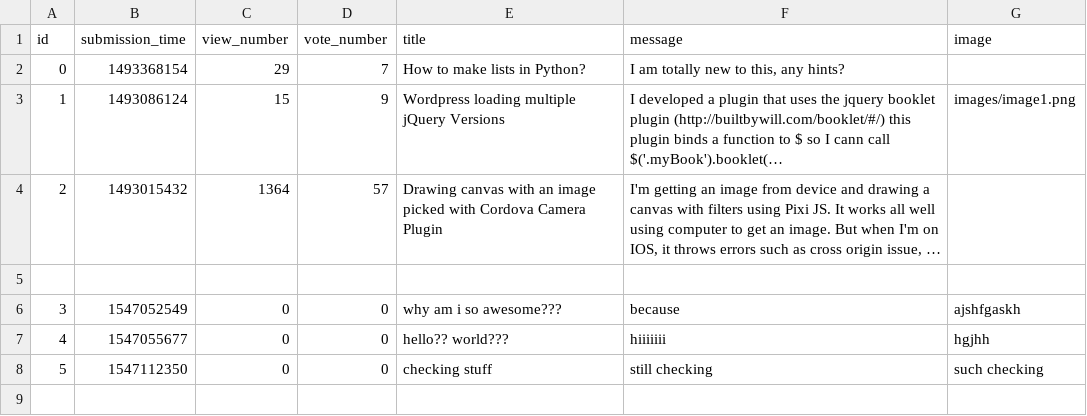
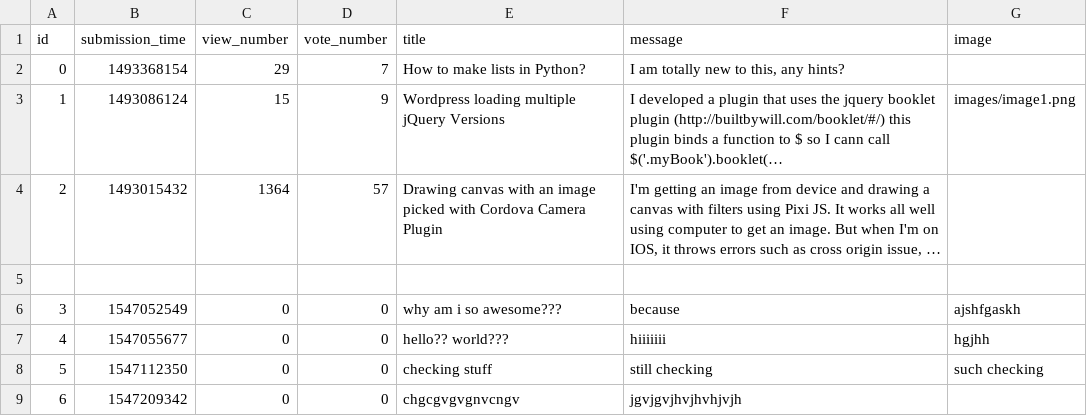
Before and after one commit to boroslizi/AskMate, a CSV file: sample_data/question.csv, drawn as a sheet; long unchanged cells end in …; the diff names each change by its address in the sheet, - before the commit and + after, or states it on an @@ line.

Commit message:
Vote first version

```diff
--- a/sample_data/question.csv
+++ b/sample_data/question.csv
+row 9: 6 | 1547209342 | 0 | 0 | chgcgvgvgnvcngv | jgvjgvjhvjhvhjvjh
```
Also changed, not shown: sample_data/answer.csv, 3 other files.
